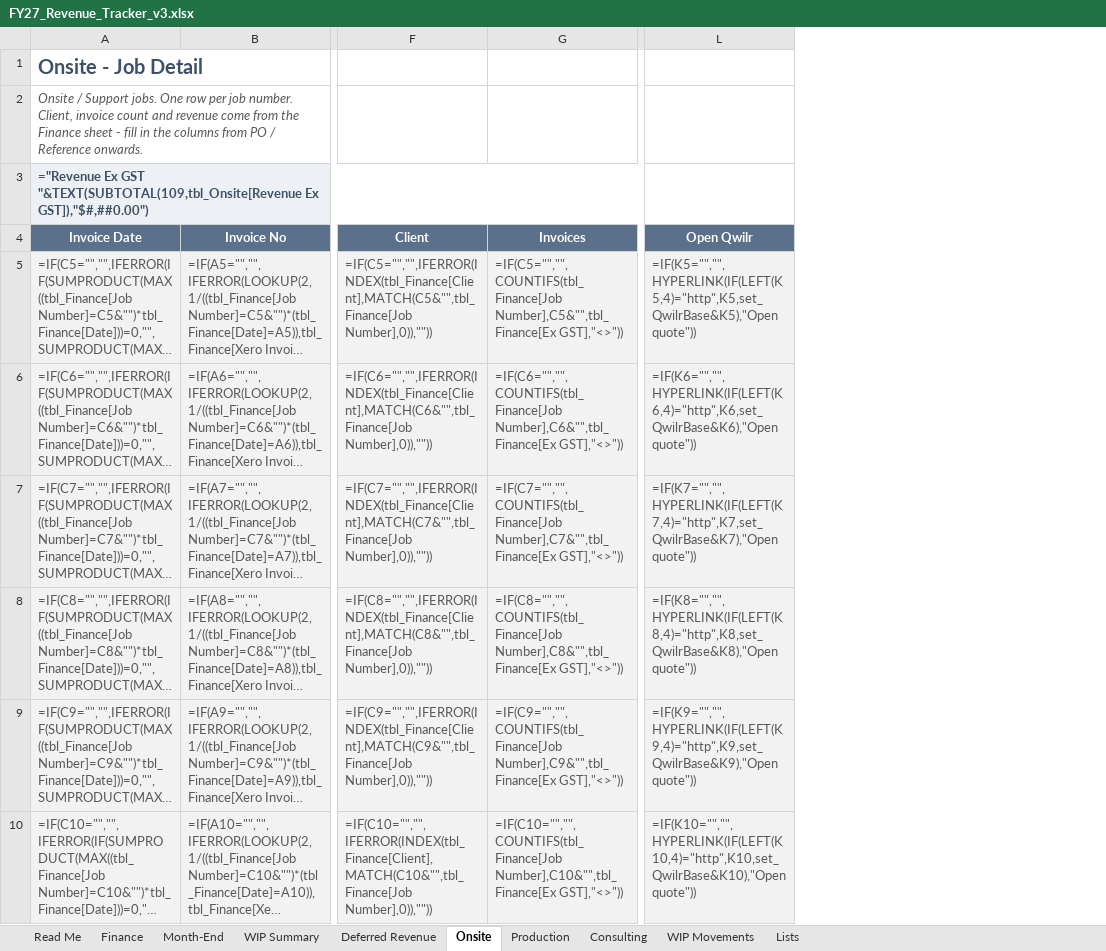
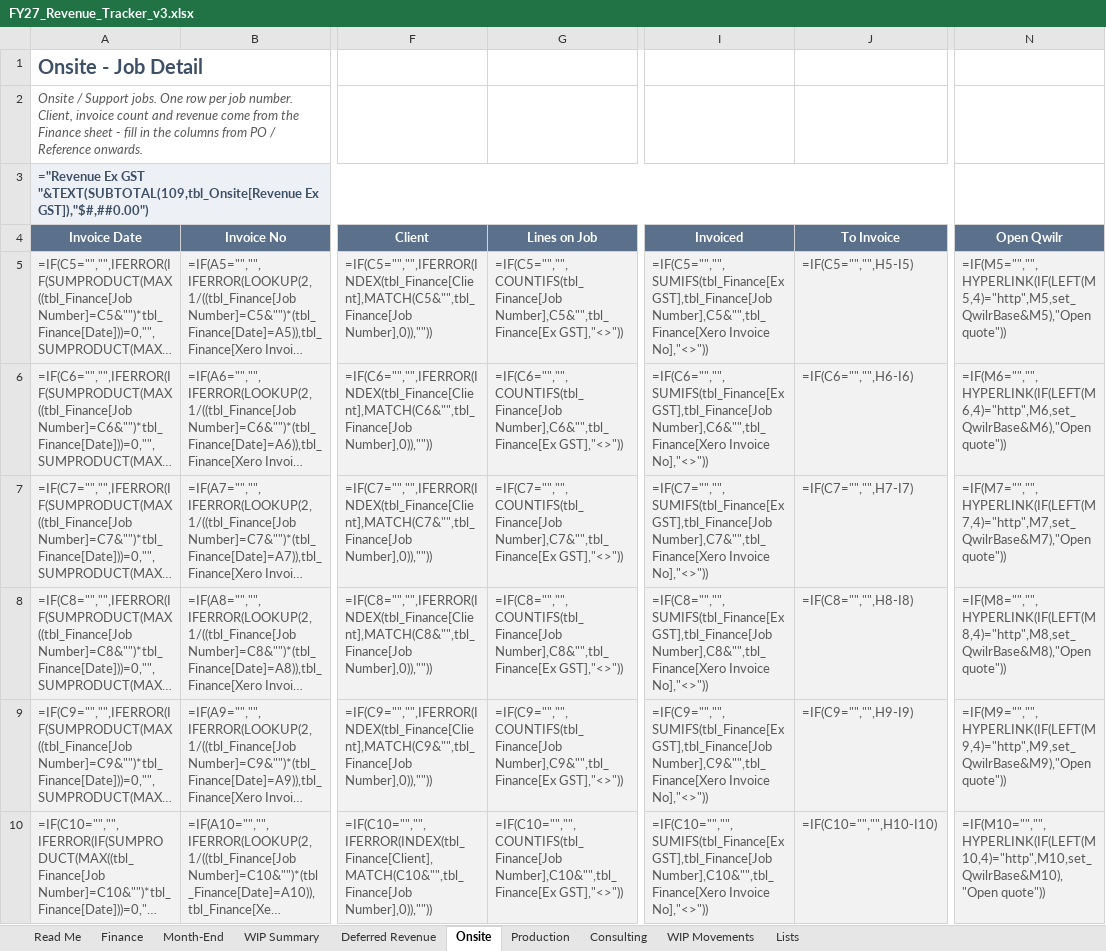
Before and after one commit to WesleyNelson-O33/Claude, an Excel workbook: reporting/FY27_Revenue_Tracker_v3.xlsx, sheet Onsite, drawn as a sheet; only a part is shown, gaps mark what is left out; long unchanged cells end in …; values as stored, in another font and other column widths than the file's, no borders; formulas without a stored value are shown as written; conditional formats and table styles not drawn; addresses are those after the commit; the diff covers the shown part only; the diff names each change by its address in the sheet, - before the commit and + after, or states it on an @@ line.

```diff
--- a/reporting/FY27_Revenue_Tracker_v3.xlsx (sheet Onsite)
+++ b/reporting/FY27_Revenue_Tracker_v3.xlsx (sheet Onsite)
+column I (Invoiced), rows 5-10: =IF(C5="","",SUMIFS(tbl_Finance[Ex GST],tbl_Finance[Job Number],C5&"",tbl_Finance[Xero Invoice No],"<>")) | =IF(C6="","",SUMIFS(tbl_Finance[Ex GST],tbl_Finance[Job Number],C6&"",tbl_Finance[Xero Invoice No],"<>")) | =IF(C7="","",SUMIFS(tbl_Finance[Ex GST],tbl_Finance[Job Number],C7&"",tbl_Finance[Xero Invoice No],"<>")) | =IF(C8="","",SUMIFS(tbl_Finance[Ex GST],tbl_Finance[Job Number],C8&"",tbl_Finance[Xero Invoice No],"<>")) | =IF(C9="","",SUMIFS(tbl_Finance[Ex GST],tbl_Finance[Job Number],C9&"",tbl_Finance[Xero Invoice No],"<>")) | =IF(C10="","",SUMIFS(tbl_Finance[Ex GST],tbl_Finance[Job Number],C10&"",tbl_Finance[Xero Invoice No],"<>"))
+column J (To Invoice), rows 5-10: =IF(C5="","",H5-I5) | =IF(C6="","",H6-I6) | =IF(C7="","",H7-I7) | =IF(C8="","",H8-I8) | =IF(C9="","",H9-I9) | =IF(C10="","",H10-I10)
-G4: Invoices
+G4: Lines on Job
-N5 (Open Qwilr): =IF(K5="","",HYPERLINK(IF(LEFT(K5,4)="http",K5,set_QwilrBase&K5),"Open quote"))
+N5 (Open Qwilr): =IF(M5="","",HYPERLINK(IF(LEFT(M5,4)="http",M5,set_QwilrBase&M5),"Open quote"))
-N6 (Open Qwilr): =IF(K6="","",HYPERLINK(IF(LEFT(K6,4)="http",K6,set_QwilrBase&K6),"Open quote"))
+N6 (Open Qwilr): =IF(M6="","",HYPERLINK(IF(LEFT(M6,4)="http",M6,set_QwilrBase&M6),"Open quote"))
-N7 (Open Qwilr): =IF(K7="","",HYPERLINK(IF(LEFT(K7,4)="http",K7,set_QwilrBase&K7),"Open quote"))
+N7 (Open Qwilr): =IF(M7="","",HYPERLINK(IF(LEFT(M7,4)="http",M7,set_QwilrBase&M7),"Open quote"))
-N8 (Open Qwilr): =IF(K8="","",HYPERLINK(IF(LEFT(K8,4)="http",K8,set_QwilrBase&K8),"Open quote"))
+N8 (Open Qwilr): =IF(M8="","",HYPERLINK(IF(LEFT(M8,4)="http",M8,set_QwilrBase&M8),"Open quote"))
-N9 (Open Qwilr): =IF(K9="","",HYPERLINK(IF(LEFT(K9,4)="http",K9,set_QwilrBase&K9),"Open quote"))
+N9 (Open Qwilr): =IF(M9="","",HYPERLINK(IF(LEFT(M9,4)="http",M9,set_QwilrBase&M9),"Open quote"))
-N10 (Open Qwilr): =IF(K10="","",HYPERLINK(IF(LEFT(K10,4)="http",K10,set_QwilrBase&K10),"Open quote"))
+N10 (Open Qwilr): =IF(M10="","",HYPERLINK(IF(LEFT(M10,4)="http",M10,set_QwilrBase&M10),"Open quote"))
```
Also changed, not shown: 421 edited cells elsewhere in this sheet, sheet Production, sheet Consulting, sheet Finance, sheet Month-End, 1 other file.
